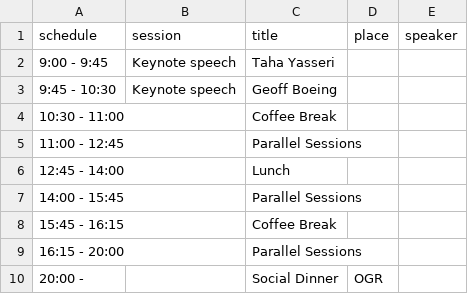
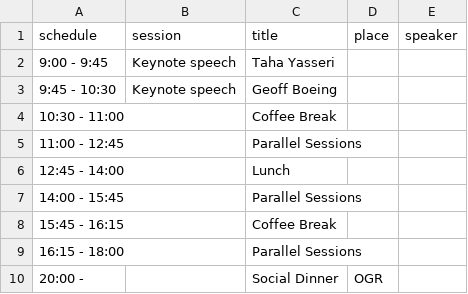
Before and after one commit to CS2Italy/conference, a CSV file: docs/_data/program_day2.csv, drawn as a sheet.

Commit message:
fix day 2

```diff
--- a/docs/_data/program_day2.csv
+++ b/docs/_data/program_day2.csv
@@ -8,3 +8,3 @@ schedule,session,title,place,speaker
 15:45 - 16:15,,Coffee Break,,
-16:15 - 20:00,,Parallel Sessions,,
+16:15 - 18:00,,Parallel Sessions,,
 20:00 -,,Social Dinner,OGR,,
```
